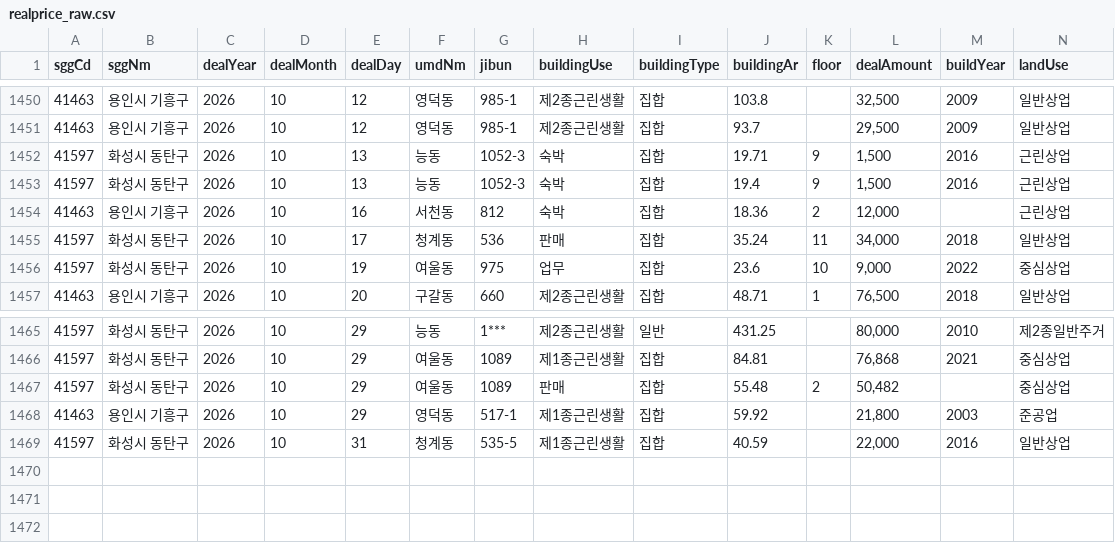
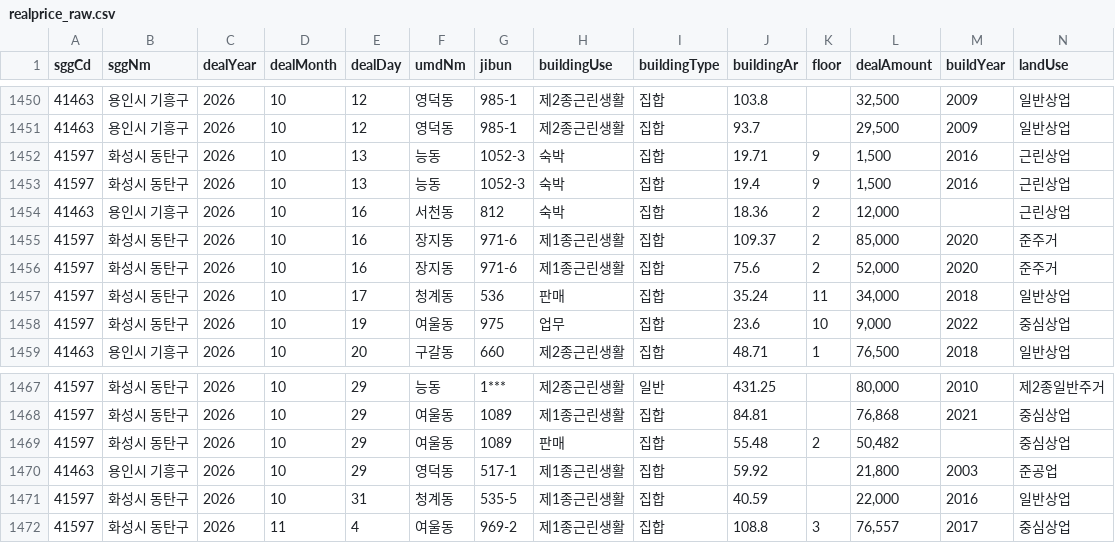
Before and after one commit to jay70park-cyber/jisik-blog-auto, a CSV file: data/realprice_raw.csv, drawn as a sheet; only a part is shown, gaps mark what is left out; rows hold the shown columns only; the diff names each change by its address in the sheet, - before the commit and + after, or states it on an @@ line.

```diff
--- a/data/realprice_raw.csv
+++ b/data/realprice_raw.csv
+row 1455: 41597 | 화성시 동탄구 | 2026 | 10 | 16 | 장지동 | 971-6 | 제1종근린생활 | 집합 | 109.37 | 2 | 85,000 | 2020 | 준주거
+row 1456: 41597 | 화성시 동탄구 | 2026 | 10 | 16 | 장지동 | 971-6 | 제1종근린생활 | 집합 | 75.6 | 2 | 52,000 | 2020 | 준주거
+row 1472: 41597 | 화성시 동탄구 | 2026 | 11 | 4 | 여울동 | 969-2 | 제1종근린생활 | 집합 | 108.8 | 3 | 76,557 | 2017 | 중심상업
```
Also changed, not shown: data/by_complex.csv, data/by_type.csv, 4 other files.
